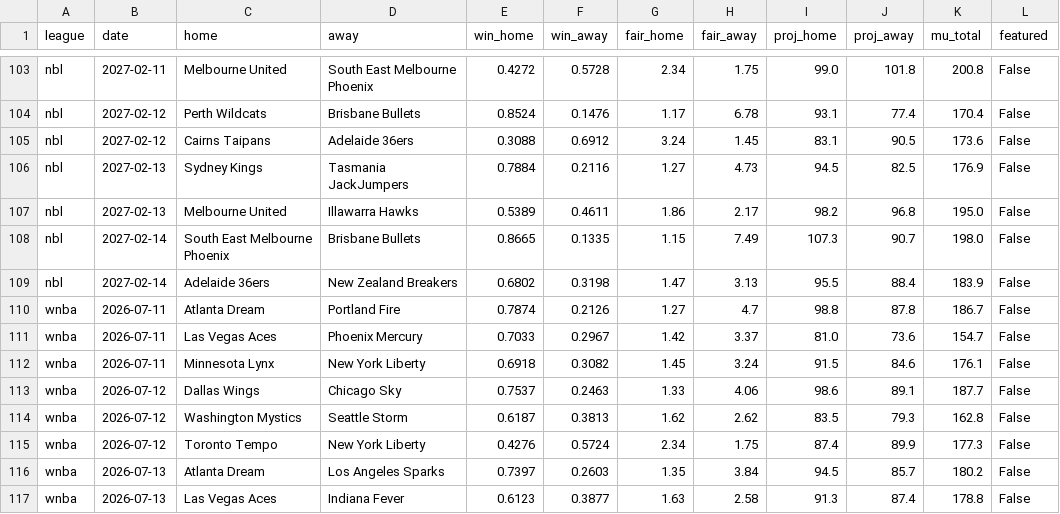
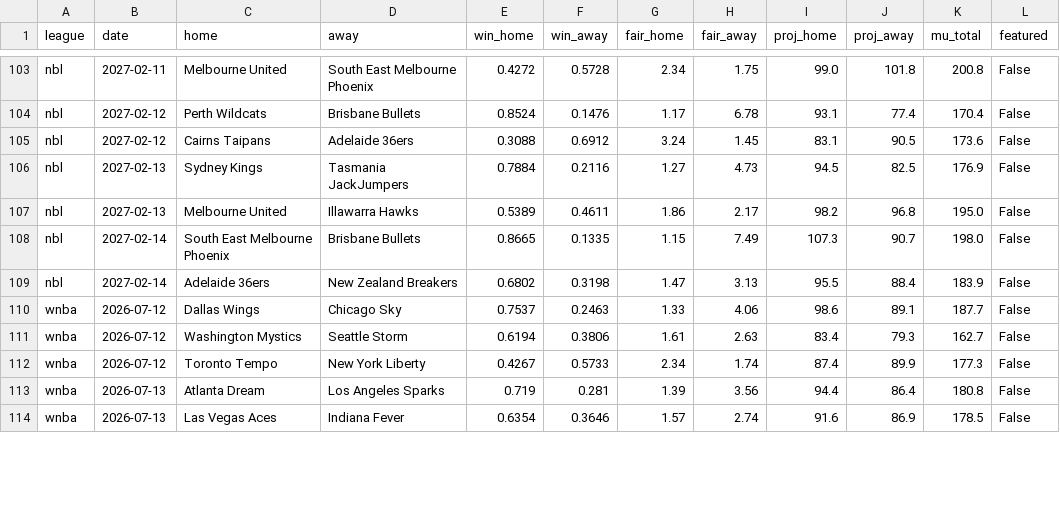
Before and after one commit to DanielTomaro13/Basketball-Modelling, a CSV file: reports/predictions.csv, drawn as a sheet; only a part is shown, gaps mark what is left out; the diff covers the shown part only.

```diff
--- a/reports/predictions.csv
+++ b/reports/predictions.csv
@@ -109,9 +109,6 @@ nbl,2027-02-14,South East Melbourne Phoenix,Brisbane Bullets,0.8665,0.1335,1.15,
 nbl,2027-02-14,Adelaide 36ers,New Zealand Breakers,0.6802,0.3198,1.47,3.13,95.5,88.4,183.9,False
-wnba,2026-07-11,Atlanta Dream,Portland Fire,0.7874,0.2126,1.27,4.7,98.8,87.8,186.7,False
-wnba,2026-07-11,Las Vegas Aces,Phoenix Mercury,0.7033,0.2967,1.42,3.37,81.0,73.6,154.7,False
-wnba,2026-07-11,Minnesota Lynx,New York Liberty,0.6918,0.3082,1.45,3.24,91.5,84.6,176.1,False
 wnba,2026-07-12,Dallas Wings,Chicago Sky,0.7537,0.2463,1.33,4.06,98.6,89.1,187.7,False
-wnba,2026-07-12,Washington Mystics,Seattle Storm,0.6187,0.3813,1.62,2.62,83.5,79.3,162.8,False
-wnba,2026-07-12,Toronto Tempo,New York Liberty,0.4276,0.5724,2.34,1.75,87.4,89.9,177.3,False
-wnba,2026-07-13,Atlanta Dream,Los Angeles Sparks,0.7397,0.2603,1.35,3.84,94.5,85.7,180.2,False
-wnba,2026-07-13,Las Vegas Aces,Indiana Fever,0.6123,0.3877,1.63,2.58,91.3,87.4,178.8,False
+wnba,2026-07-12,Washington Mystics,Seattle Storm,0.6194,0.3806,1.61,2.63,83.4,79.3,162.7,False
+wnba,2026-07-12,Toronto Tempo,New York Liberty,0.4267,0.5733,2.34,1.74,87.4,89.9,177.3,False
+wnba,2026-07-13,Atlanta Dream,Los Angeles Sparks,0.719,0.281,1.39,3.56,94.4,86.4,180.8,False
+wnba,2026-07-13,Las Vegas Aces,Indiana Fever,0.6354,0.3646,1.57,2.74,91.6,86.9,178.5,False
```
Also changed, not shown: 2 added rows and 33 edited cells elsewhere in this file, data/fixtures.csv, 33 other files.
